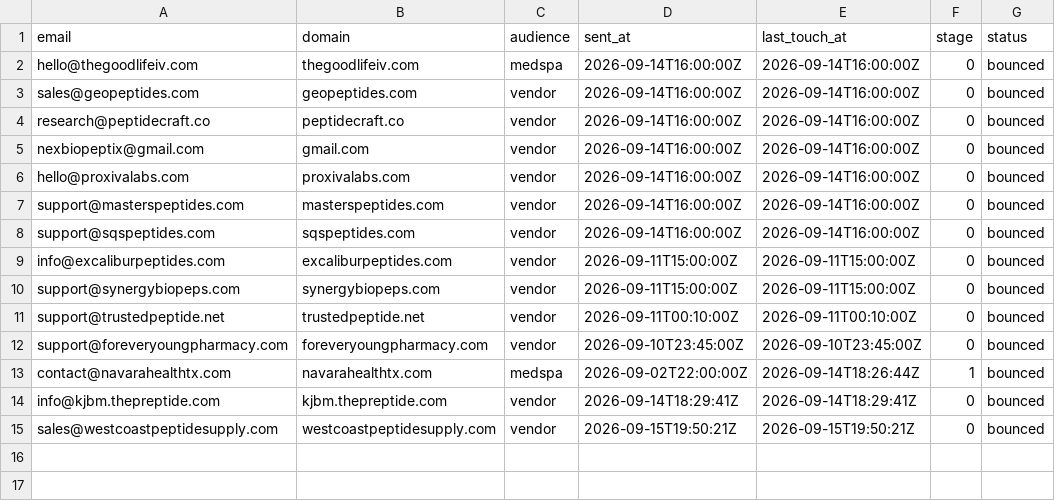
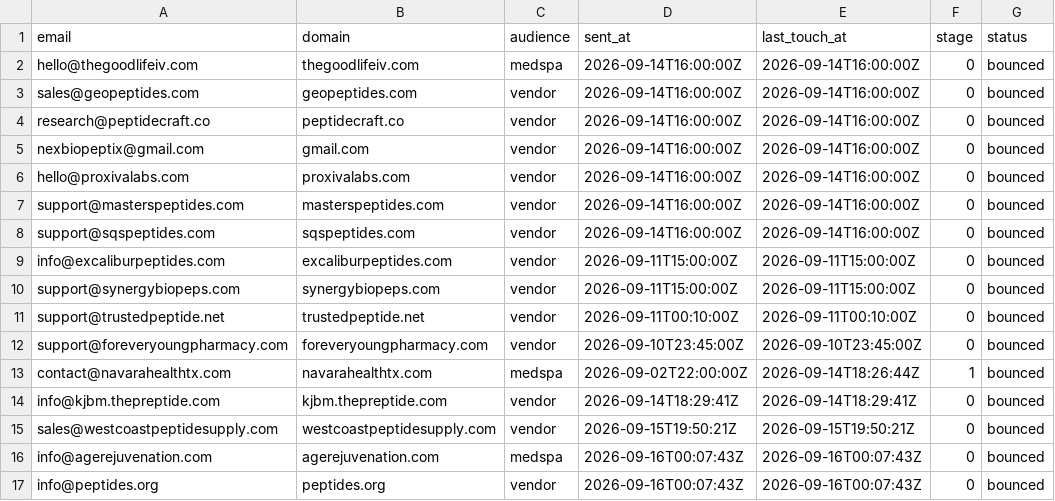
Before and after one commit to cfnoperations1-cell/g, a CSV file: outreach/bounced.csv, drawn as a sheet; the diff names each change by its address in the sheet, - before the commit and + after, or states it on an @@ line.

```diff
--- a/outreach/bounced.csv
+++ b/outreach/bounced.csv
+row 16: info@agerejuvenation.com | agerejuvenation.com | medspa | 2026-09-16T00:07:43Z | 2026-09-16T00:07:43Z | 0 | bounced
+row 17: info@peptides.org | peptides.org | vendor | 2026-09-16T00:07:43Z | 2026-09-16T00:07:43Z | 0 | bounced
```
Also changed, not shown: outreach/contacted.csv, outreach/not_yet_emailed.csv, 2 other files.
